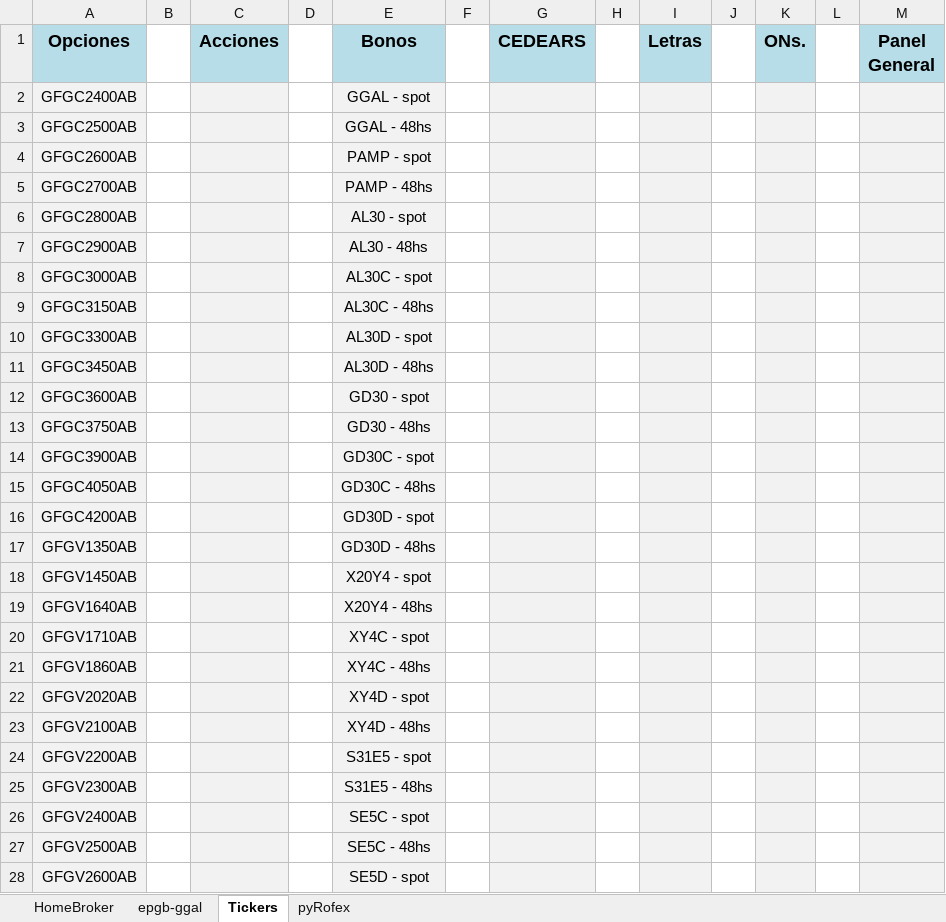
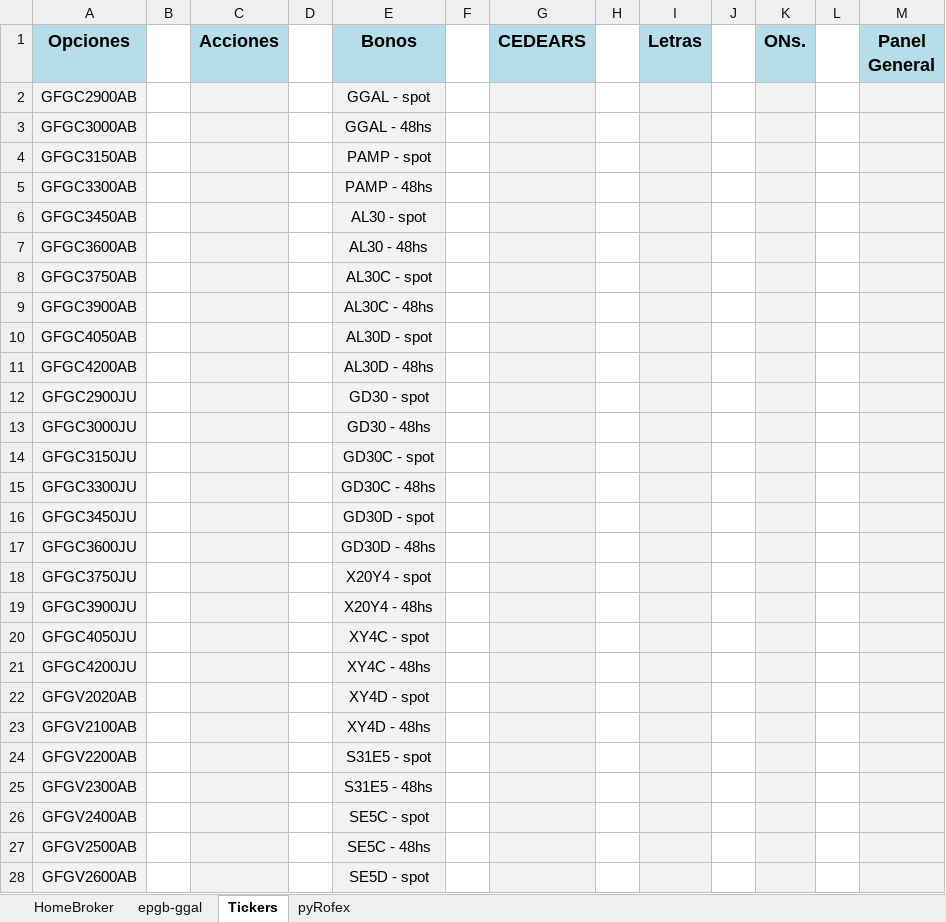
Before and after one commit to piolifl/pyHomeBroker, an Excel workbook: epgb_pyHB.xlsx, sheet Tickers, drawn as a sheet; only a part is shown; values as stored, in another font and other column widths than the file's, no borders; removed rows and columns are numbered as before the commit, all else as after; the diff names each change by its address in the sheet, - before the commit and + after, or states it on an @@ line.

Commit message:
agrega opciones

```diff
--- a/epgb_pyHB.xlsx (sheet Tickers)
+++ b/epgb_pyHB.xlsx (sheet Tickers)
-row 2: GFGC2400AB |  |  |  | GGAL - spot
-row 3: GFGC2500AB |  |  |  | GGAL - 48hs
-row 4: GFGC2600AB |  |  |  | PAMP - spot
-row 5: GFGC2700AB |  |  |  | PAMP - 48hs
-row 6: GFGC2800AB |  |  |  | AL30 - spot
-E2 (Bonos): AL30 - 48hs
+E2 (Bonos): GGAL - spot
-E3 (Bonos): AL30C - spot
+E3 (Bonos): GGAL - 48hs
-E4 (Bonos): AL30C - 48hs
+E4 (Bonos): PAMP - spot
-E5 (Bonos): AL30D - spot
+E5 (Bonos): PAMP - 48hs
-E6 (Bonos): AL30D - 48hs
+E6 (Bonos): AL30 - spot
-E7 (Bonos): GD30 - spot
+E7 (Bonos): AL30 - 48hs
-E8 (Bonos): GD30 - 48hs
+E8 (Bonos): AL30C - spot
-E9 (Bonos): GD30C - spot
+E9 (Bonos): AL30C - 48hs
-E10 (Bonos): GD30C - 48hs
+E10 (Bonos): AL30D - spot
-E11 (Bonos): GD30D - spot
+E11 (Bonos): AL30D - 48hs
+row 12: GFGC2900JU |  |  |  | GD30 - spot
+row 13: GFGC3000JU |  |  |  | GD30 - 48hs
+row 14: GFGC3150JU |  |  |  | GD30C - spot
+row 15: GFGC3300JU |  |  |  | GD30C - 48hs
+row 16: GFGC3450JU |  |  |  | GD30D - spot
-A17 (Opciones): GFGV1350AB
+A17 (Opciones): GFGC3600JU
-A18 (Opciones): GFGV1450AB
+A18 (Opciones): GFGC3750JU
-A19 (Opciones): GFGV1640AB
+A19 (Opciones): GFGC3900JU
-A20 (Opciones): GFGV1710AB
+A20 (Opciones): GFGC4050JU
-A21 (Opciones): GFGV1860AB
+A21 (Opciones): GFGC4200JU
```
Also changed, not shown: sheet HomeBroker, sheet epgb-ggal, formulas that keep their value, hidden cells, 5 other files.
